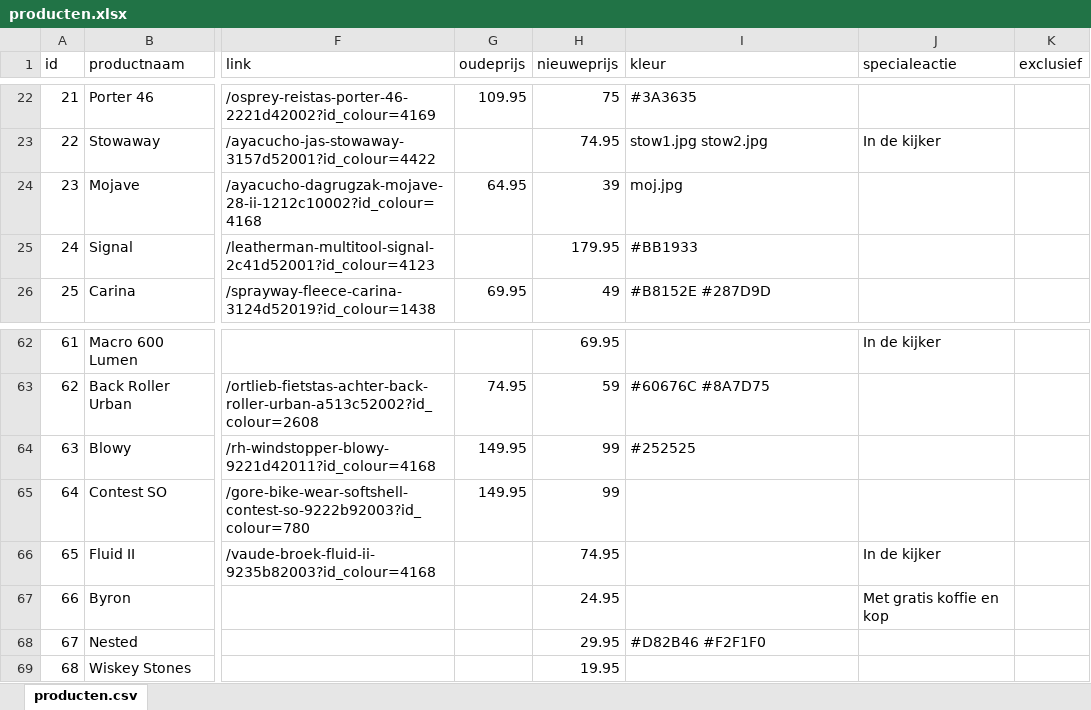
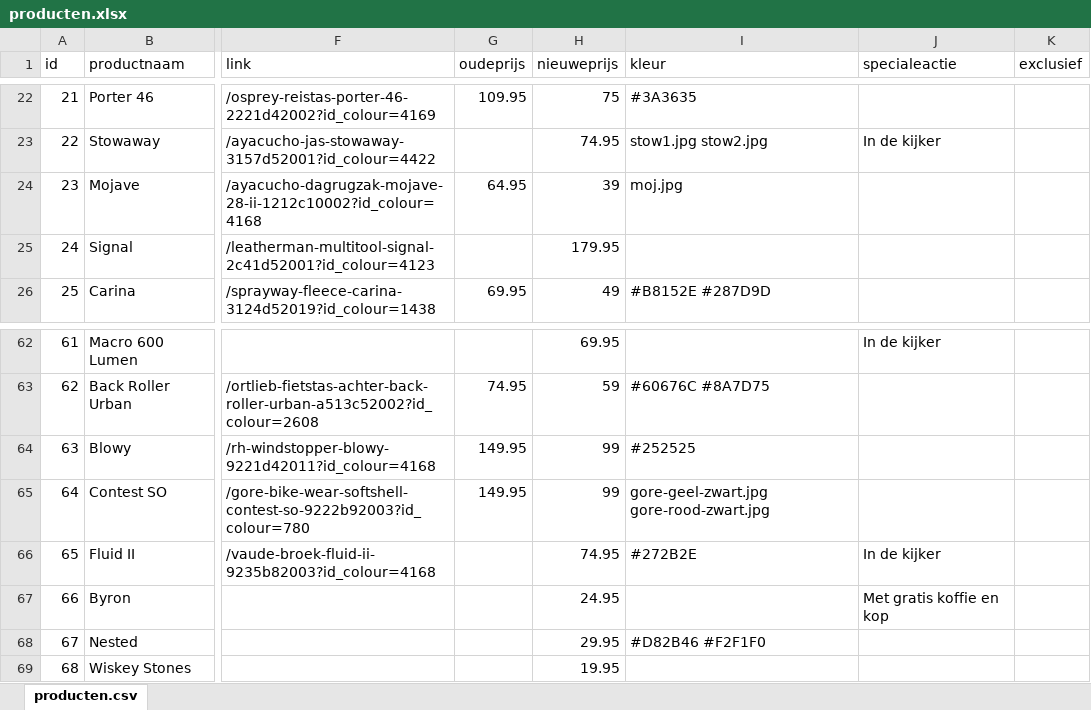
Before and after one commit to ASAdventure-web/LP_folder_1510, an Excel workbook: excel/producten.xlsx, sheet producten.csv, drawn as a sheet; only a part is shown, gaps mark what is left out; values as stored, in another font and other column widths than the file's, no borders; the diff covers the shown part only; the diff names each change by its address in the sheet, - before the commit and + after, or states it on an @@ line.

```diff
--- a/excel/producten.xlsx (sheet producten.csv)
+++ b/excel/producten.xlsx (sheet producten.csv)
-I25 (kleur): #BB1933
+I25 (kleur): (empty)
-I65 (kleur): (empty)
+I65 (kleur): gore-geel-zwart.jpg gore-rood-zwart.jpg
-I66 (kleur): (empty)
+I66 (kleur): #272B2E
```
Also changed, not shown: 11 edited cells elsewhere in this sheet, 14 other files.
